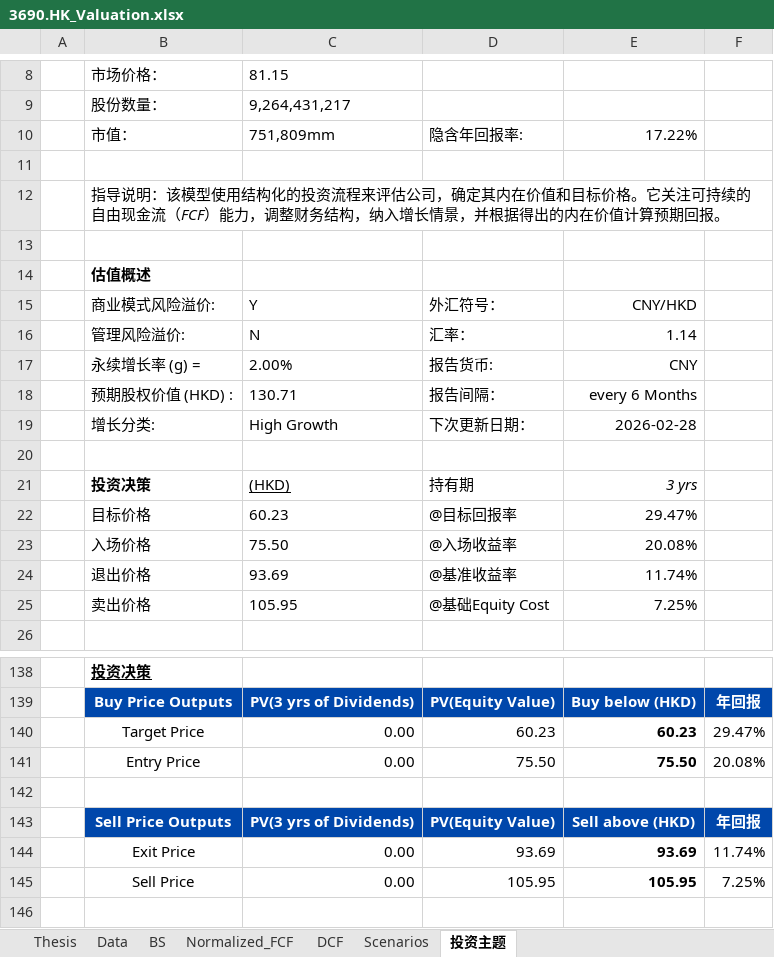
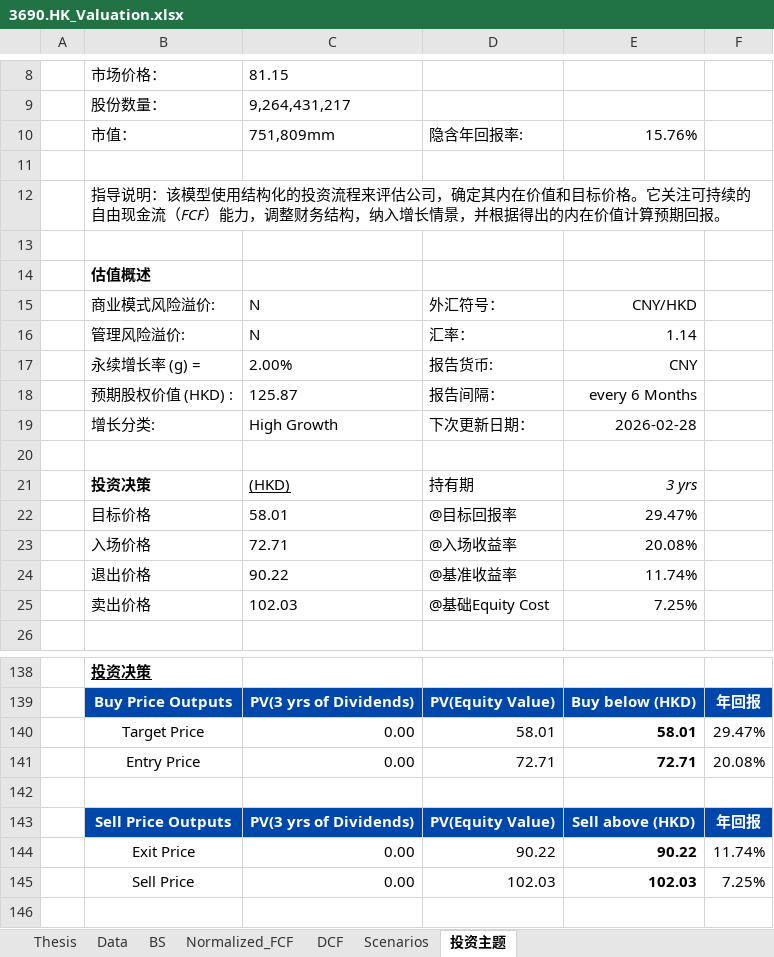
Before and after one commit to JerryChenz/Invest_Proc_1, an Excel workbook: financial_models/opportunities/3690.HK_Valuation.xlsx, sheet 投资主题, drawn as a sheet; only a part is shown, gaps mark what is left out; values as stored, in another font and other column widths than the file's, no borders; the diff covers the shown part only; the diff names each change by its address in the sheet, - before the commit and + after, or states it on an @@ line.

```diff
--- a/financial_models/opportunities/3690.HK_Valuation.xlsx (sheet 投资主题)
+++ b/financial_models/opportunities/3690.HK_Valuation.xlsx (sheet 投资主题)
-E10: 17.22%
+E10: 15.76%
-C15: Y
+C15: N
-C18: 130.71
+C18: 125.87
-C22: 60.23
+C22: 58.01
-C23: 75.50
+C23: 72.71
-C24: 93.69
+C24: 90.22
-C25: 105.95
+C25: 102.03
-D140: 60.23
+D140: 58.01
-E140: 60.23
+E140: 58.01
-D141: 75.50
+D141: 72.71
-E141: 75.50
+E141: 72.71
-D144: 93.69
+D144: 90.22
-E144: 93.69
+E144: 90.22
-D145: 105.95
+D145: 102.03
-E145: 105.95
+E145: 102.03
```
Also changed, not shown: 11 edited cells elsewhere in this sheet, sheet DCF, sheet Thesis, sheet Scenarios, sheet Normalized_FCF, financial_models/Stock_Monitor_INT.xlsx.
